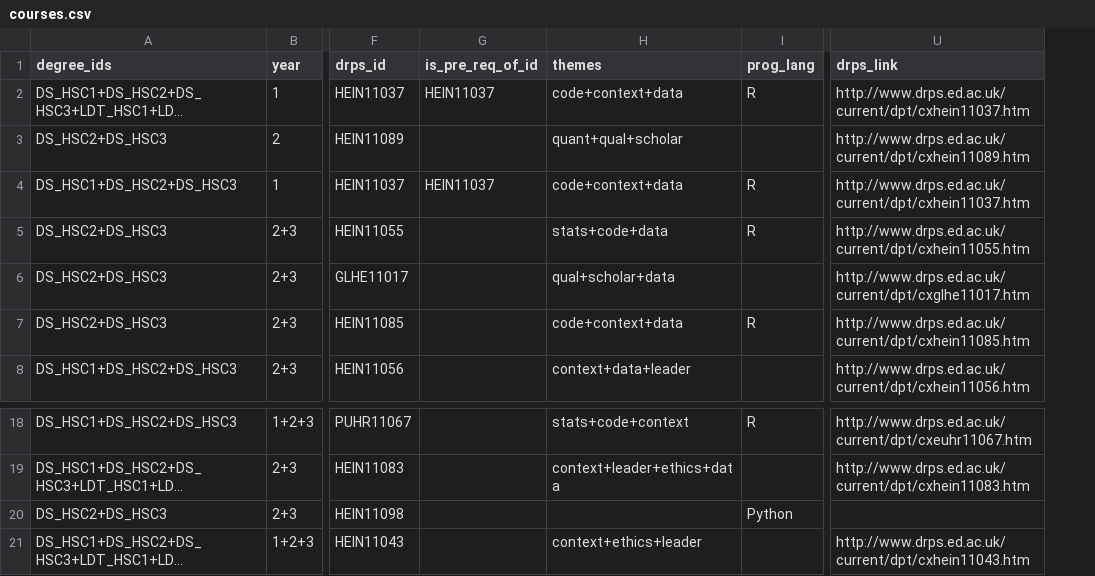
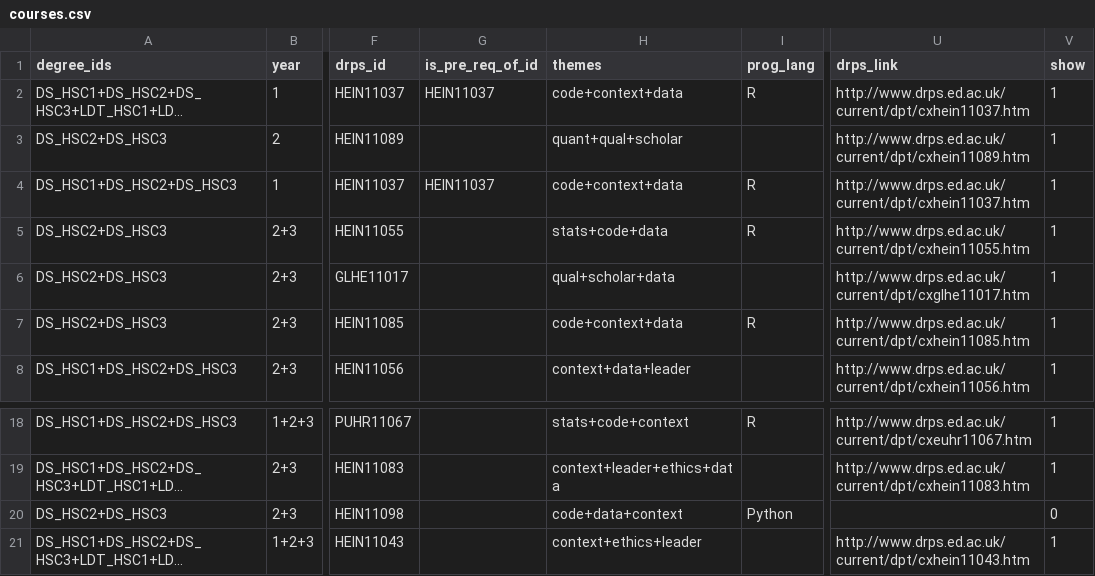
Before and after one commit to DDI-Talent/course-dashboard, a CSV file: data/courses.csv, drawn as a sheet; only a part is shown, gaps mark what is left out; long unchanged cells end in …; the diff names each change by its address in the sheet, - before the commit and + after, or states it on an @@ line.

Commit message:
added ability to hide courses in data. hid Machine learning since it might not be there on time

```diff
--- a/data/courses.csv
+++ b/data/courses.csv
+column V (show), rows 2-8: all 1; rows 18-21: 1 | 1 | 0 | 1
-H20 (themes): (empty)
+H20 (themes): code+data+context
```
Also changed, not shown: 3 other files.
